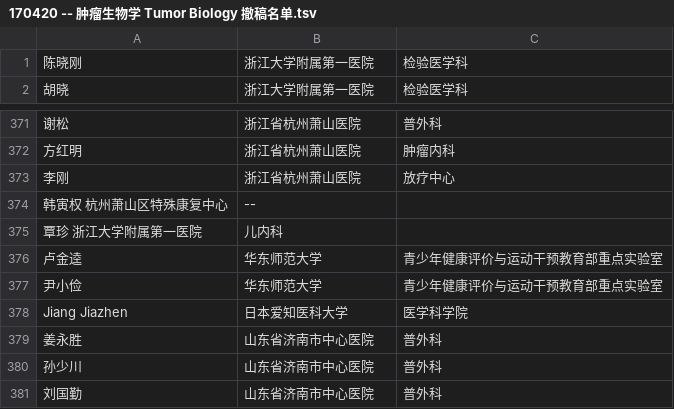
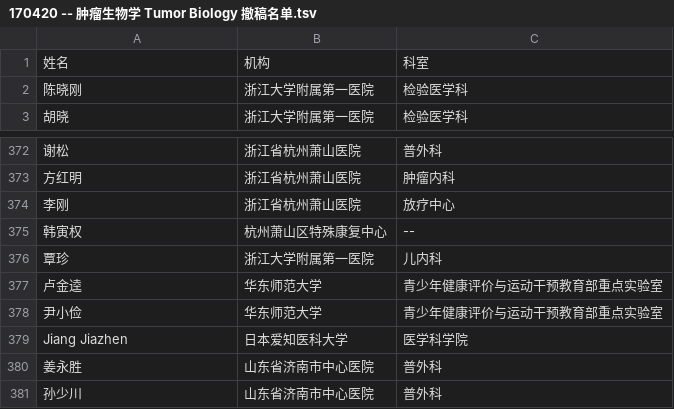
Before and after one commit to tosia0/the_other_stories, a TSV file: events/170420 -- 肿瘤生物学 Tumor Biology 撤稿名单.tsv, drawn as a sheet; only a part is shown, gaps mark what is left out; the shorter side is filled out with more unchanged rows; removed rows and columns are numbered as before the commit, all else as after; the diff names each change by its address in the sheet, - before the commit and + after, or states it on an @@ line.

Commit message:
fix space error for better visualization (4)

```diff
--- a/events/170420 -- 肿瘤生物学 Tumor Biology 撤稿名单.tsv
+++ b/events/170420 -- 肿瘤生物学 Tumor Biology 撤稿名单.tsv
+row 1: 姓名 | 机构 | 科室
-row 374: 韩寅权 杭州萧山区特殊康复中心 | --
-row 375: 覃珍 浙江大学附属第一医院 | 儿内科
+row 375: 韩寅权 | 杭州萧山区特殊康复中心 | --
+row 376: 覃珍 | 浙江大学附属第一医院 | 儿内科
```
